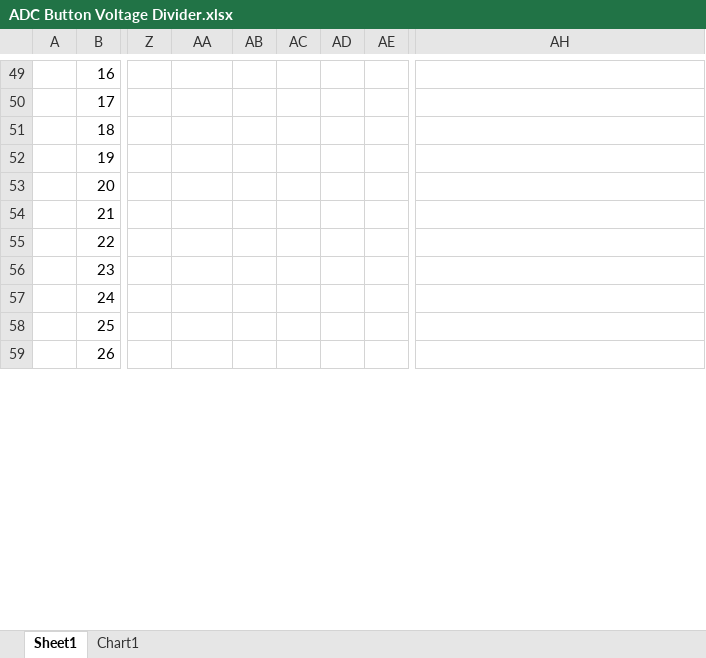
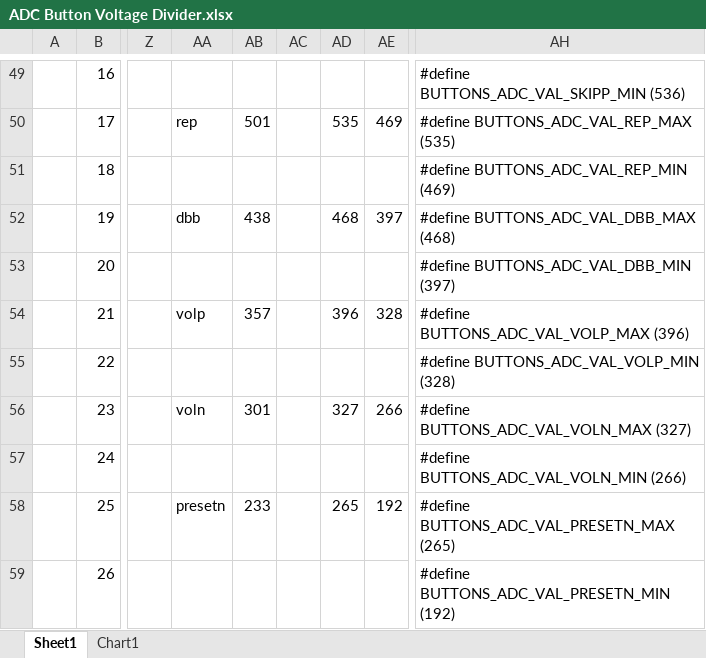
Before and after one commit to laszloh/webradio, an Excel workbook: datasheet/Reverse Engineering/ADC Button Voltage Divider.xlsx, sheet Sheet1, drawn as a sheet; only a part is shown, gaps mark what is left out; values as stored, in another font and other column widths than the file's, no borders; charts and pictures and conditional formats not drawn; the diff covers the shown part only; the diff names each change by its address in the sheet, - before the commit and + after, or states it on an @@ line.

```diff
--- a/datasheet/Reverse Engineering/ADC Button Voltage Divider.xlsx (sheet Sheet1)
+++ b/datasheet/Reverse Engineering/ADC Button Voltage Divider.xlsx (sheet Sheet1)
-AH49: (empty)
+AH49: #define BUTTONS_ADC_VAL_SKIPP_MIN (536)
-AA50: (empty)
+AA50: rep
-AB50: (empty)
+AB50: 501
-AD50: (empty)
+AD50: 535
-AE50: (empty)
+AE50: 469
-AH50: (empty)
+AH50: #define BUTTONS_ADC_VAL_REP_MAX (535)
-AH51: (empty)
+AH51: #define BUTTONS_ADC_VAL_REP_MIN (469)
-AA52: (empty)
+AA52: dbb
-AB52: (empty)
+AB52: 438
-AD52: (empty)
+AD52: 468
-AE52: (empty)
+AE52: 397
-AH52: (empty)
+AH52: #define BUTTONS_ADC_VAL_DBB_MAX (468)
-AH53: (empty)
+AH53: #define BUTTONS_ADC_VAL_DBB_MIN (397)
-AA54: (empty)
+AA54: volp
-AB54: (empty)
+AB54: 357
-AD54: (empty)
+AD54: 396
-AE54: (empty)
+AE54: 328
-AH54: (empty)
+AH54: #define BUTTONS_ADC_VAL_VOLP_MAX (396)
-AH55: (empty)
+AH55: #define BUTTONS_ADC_VAL_VOLP_MIN (328)
-AA56: (empty)
+AA56: voln
-AB56: (empty)
+AB56: 301
-AD56: (empty)
+AD56: 327
-AE56: (empty)
+AE56: 266
-AH56: (empty)
+AH56: #define BUTTONS_ADC_VAL_VOLN_MAX (327)
-AH57: (empty)
+AH57: #define BUTTONS_ADC_VAL_VOLN_MIN (266)
-AA58: (empty)
+AA58: presetn
-AB58: (empty)
+AB58: 233
-AD58: (empty)
+AD58: 265
-AE58: (empty)
+AE58: 192
-AH58: (empty)
+AH58: #define BUTTONS_ADC_VAL_PRESETN_MAX (265)
-AH59: (empty)
+AH59: #define BUTTONS_ADC_VAL_PRESETN_MIN (192)
```
Also changed, not shown: 2 added rows, 2 removed rows and 36 edited cells elsewhere in this sheet, formulas that keep their value, charts or pictures, 9 other files.
